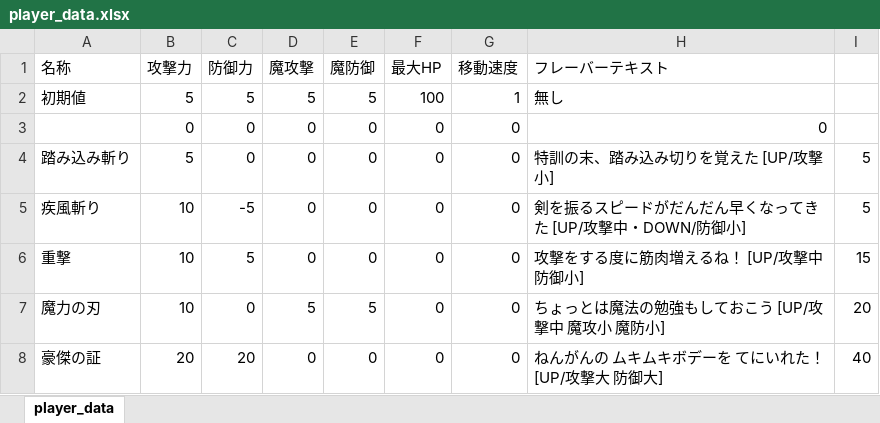
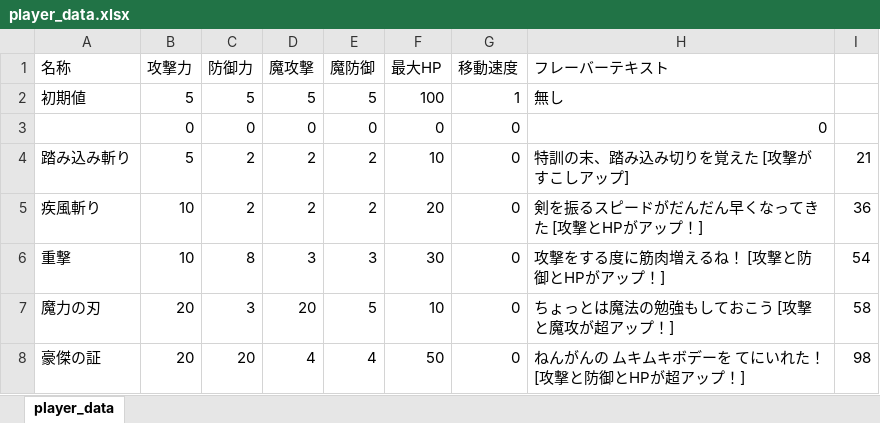
Before and after one commit to NyamLand/VSRPG, an Excel workbook: HuntingBrave_client/DATA/player_data.xlsx, sheet player_data, drawn as a sheet; only a part is shown; values as stored, in another font and other column widths than the file's, no borders; the diff covers the shown part only; the diff names each change by its address in the sheet, - before the commit and + after, or states it on an @@ line.

```diff
--- a/HuntingBrave_client/DATA/player_data.xlsx (sheet player_data)
+++ b/HuntingBrave_client/DATA/player_data.xlsx (sheet player_data)
-C4 (防御力): 0
+C4 (防御力): 2
-D4:D5 (魔攻撃): 0
+D4:D5 (魔攻撃): 2
-E4:E5 (魔防御): 0
+E4:E5 (魔防御): 2
-F4 (最大HP): 0
+F4 (最大HP): 10
-H4 (フレーバーテキスト): 特訓の末、踏み込み切りを覚えた [UP/攻撃小]
+H4 (フレーバーテキスト): 特訓の末、踏み込み切りを覚えた [攻撃がすこしアップ]
-I4: 5
+I4: 21
-C5 (防御力): -5
+C5 (防御力): 2
-F5 (最大HP): 0
+F5 (最大HP): 20
-H5 (フレーバーテキスト): 剣を振るスピードがだんだん早くなってきた [UP/攻撃中・DOWN/防御小]
+H5 (フレーバーテキスト): 剣を振るスピードがだんだん早くなってきた [攻撃とHPがアップ！]
-I5: 5
+I5: 36
-C6 (防御力): 5
+C6 (防御力): 8
-D6 (魔攻撃): 0
+D6 (魔攻撃): 3
-E6 (魔防御): 0
+E6 (魔防御): 3
-F6 (最大HP): 0
+F6 (最大HP): 30
-H6 (フレーバーテキスト): 攻撃をする度に筋肉増えるね！ [UP/攻撃中 防御小]
+H6 (フレーバーテキスト): 攻撃をする度に筋肉増えるね！ [攻撃と防御とHPがアップ！]
-I6: 15
+I6: 54
-B7 (攻撃力): 10
+B7 (攻撃力): 20
-C7 (防御力): 0
+C7 (防御力): 3
-D7 (魔攻撃): 5
+D7 (魔攻撃): 20
-F7 (最大HP): 0
+F7 (最大HP): 10
-H7 (フレーバーテキスト): ちょっとは魔法の勉強もしておこう [UP/攻撃中 魔攻小 魔防小]
+H7 (フレーバーテキスト): ちょっとは魔法の勉強もしておこう [攻撃と魔攻が超アップ！]
-I7: 20
+I7: 58
-D8 (魔攻撃): 0
+D8 (魔攻撃): 4
-E8 (魔防御): 0
+E8 (魔防御): 4
-F8 (最大HP): 0
+F8 (最大HP): 50
-H8 (フレーバーテキスト): ねんがんの ムキムキボデーを てにいれた！ [UP/攻撃大 防御大]
+H8 (フレーバーテキスト): ねんがんの ムキムキボデーを てにいれた！ [攻撃と防御とHPが超アップ！]
-I8: 40
+I8: 98
```
Also changed, not shown: 111 edited cells elsewhere in this sheet, 8 other files.
